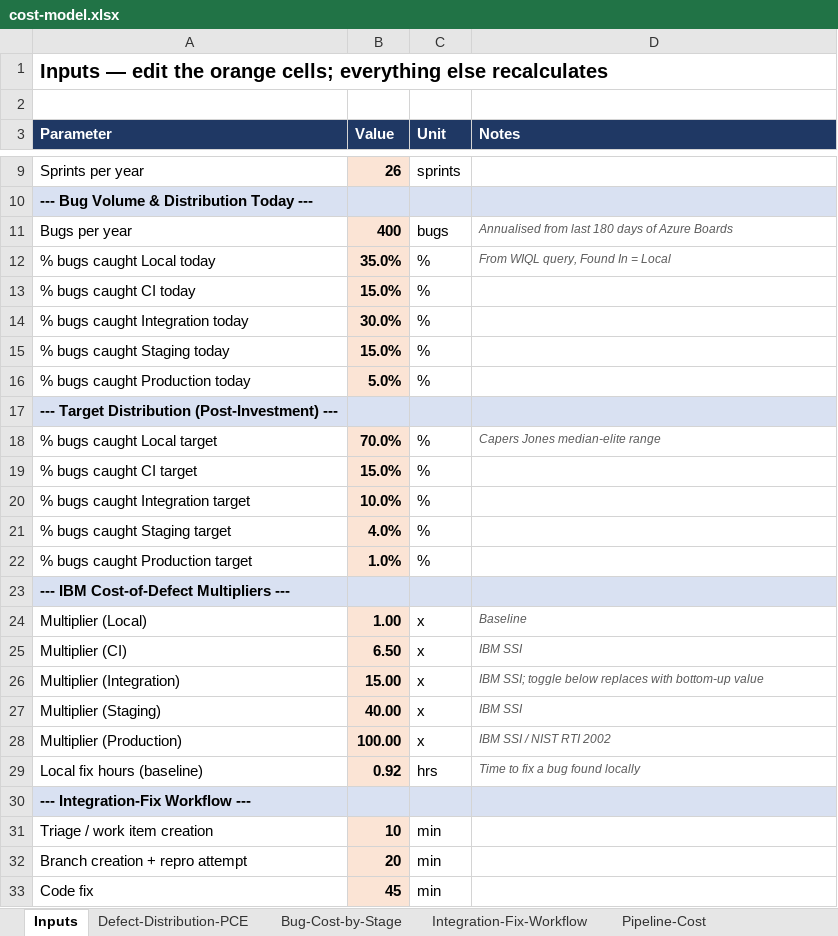
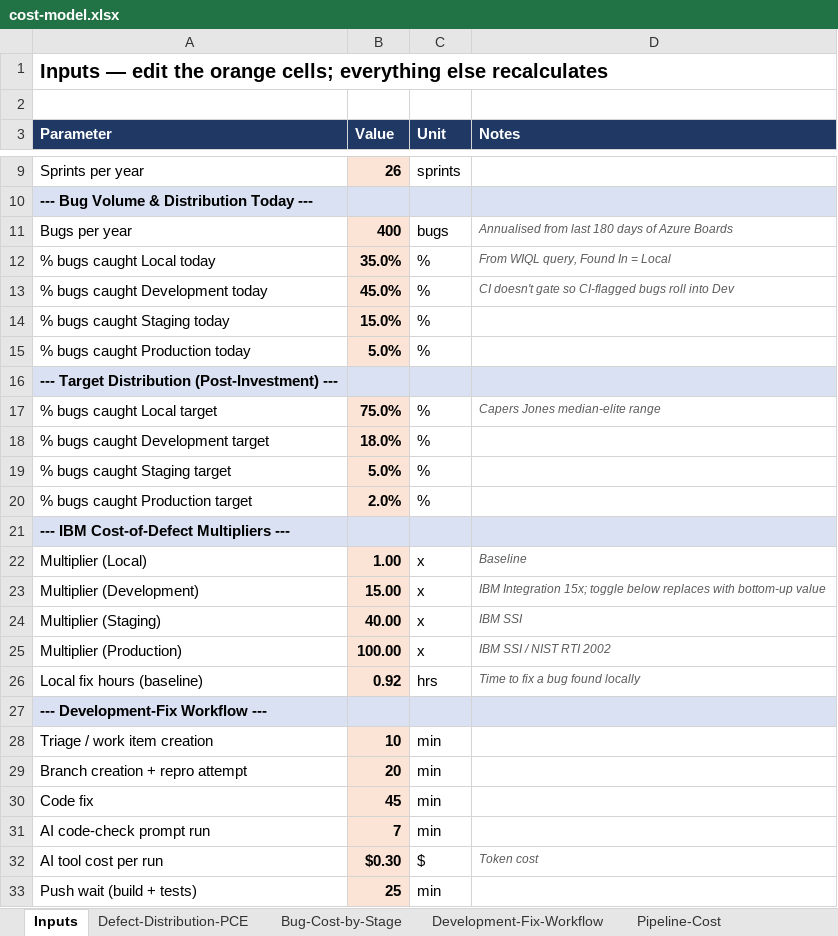
Before and after one commit to kg349/local-dev-roi-business-case, an Excel workbook: cost-model.xlsx, sheet Inputs, drawn as a sheet; only a part is shown, gaps mark what is left out; the shorter side is filled out with more unchanged rows; values as stored, in another font and other column widths than the file's, no borders; removed rows and columns are numbered as before the commit, all else as after; the diff names each change by its address in the sheet, - before the commit and + after, or states it on an @@ line.

```diff
--- a/cost-model.xlsx (sheet Inputs)
+++ b/cost-model.xlsx (sheet Inputs)
-sheet tab: Integration-Fix-Workflow
+sheet tab: Development-Fix-Workflow
-row 13: % bugs caught CI today | 15.0% | %
-row 14: % bugs caught Integration today | 30.0% | %
+row 13: % bugs caught Development today | 45.0% | % | CI doesn't gate so CI-flagged bugs roll into Dev
-B17 (Value): 70.0%
+B17 (Value): 75.0%
-row 19: % bugs caught CI target | 15.0% | %
-row 20: % bugs caught Integration target | 10.0% | %
+row 18: % bugs caught Development target | 18.0% | %
-B19 (Value): 4.0%
+B19 (Value): 5.0%
-B20 (Value): 1.0%
+B20 (Value): 2.0%
-row 25: Multiplier (CI) | 6.50 | x | IBM SSI
-A23 (Parameter): Multiplier (Integration)
+A23 (Parameter): Multiplier (Development)
-D23 (Notes): IBM SSI; toggle below…
+D23 (Notes): IBM Integration 15x; toggle below…
-A27 (Parameter): --- Integration-Fix Workflow ---
+A27 (Parameter): --- Development-Fix Workflow ---
```
Also changed, not shown: sheet Defect-Distribution-PCE, sheet Bug-Cost-by-Stage, sheet Development-Fix-Workflow, 11 other files.
